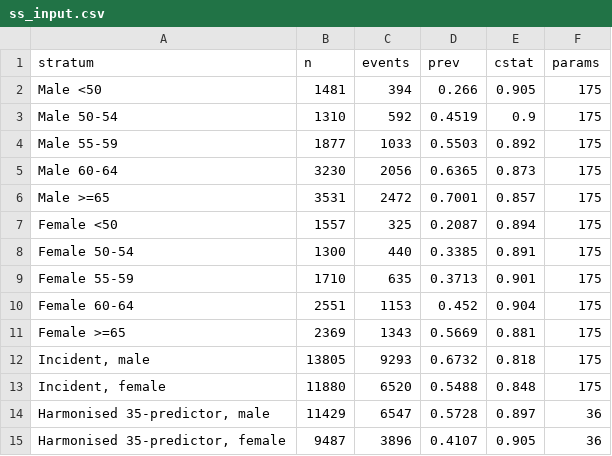
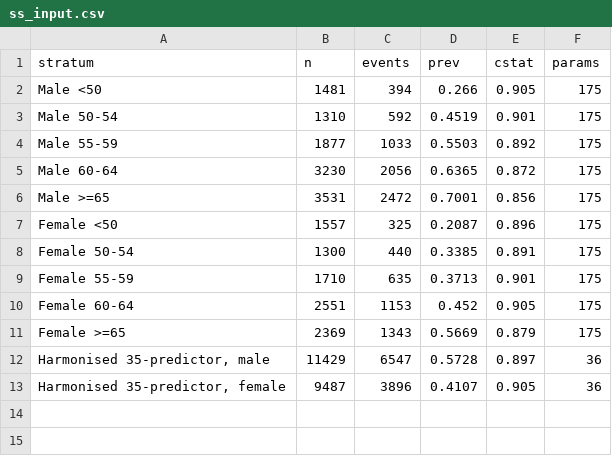
Before and after one commit to Siniyaa/T2D_1, a CSV file: results/ss_input.csv, drawn as a sheet.

```diff
--- a/results/ss_input.csv
+++ b/results/ss_input.csv
@@ -2,13 +2,11 @@ stratum,n,events,prev,cstat,params
 Male <50,1481,394,0.266,0.905,175
-Male 50-54,1310,592,0.4519,0.9,175
+Male 50-54,1310,592,0.4519,0.901,175
 Male 55-59,1877,1033,0.5503,0.892,175
-Male 60-64,3230,2056,0.6365,0.873,175
-Male >=65,3531,2472,0.7001,0.857,175
-Female <50,1557,325,0.2087,0.894,175
+Male 60-64,3230,2056,0.6365,0.872,175
+Male >=65,3531,2472,0.7001,0.856,175
+Female <50,1557,325,0.2087,0.896,175
 Female 50-54,1300,440,0.3385,0.891,175
 Female 55-59,1710,635,0.3713,0.901,175
-Female 60-64,2551,1153,0.452,0.904,175
-Female >=65,2369,1343,0.5669,0.881,175
-"Incident, male",13805,9293,0.6732,0.818,175
-"Incident, female",11880,6520,0.5488,0.848,175
+Female 60-64,2551,1153,0.452,0.905,175
+Female >=65,2369,1343,0.5669,0.879,175
 "Harmonised 35-predictor, male",11429,6547,0.5728,0.897,36
```
Also changed, not shown: results/ss_results.csv, 24 other files.
